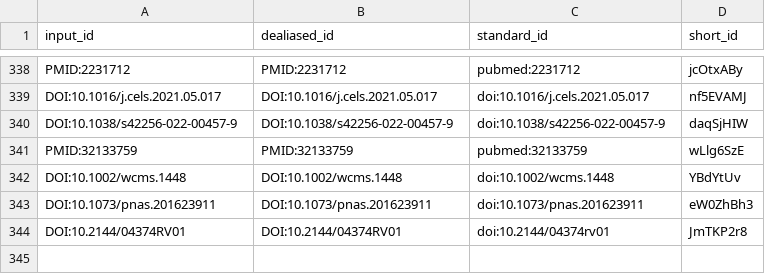
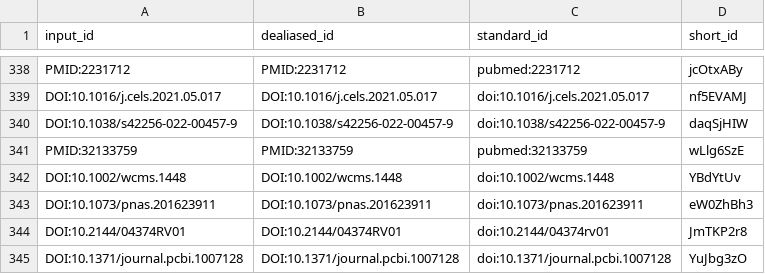
Before and after one commit to jessegmeyerlab/proteomics-tutorial, a TSV file: citations.tsv, drawn as a sheet; only a part is shown, gaps mark what is left out.

```diff
--- a/citations.tsv
+++ b/citations.tsv
@@ -344 +344,2 @@ DOI:10.1073/pnas.201623911	DOI:10.1073/pnas.201623911	doi:10.1073/pnas.201623911
 DOI:10.2144/04374RV01	DOI:10.2144/04374RV01	doi:10.2144/04374rv01	JmTKP2r8
+DOI:10.1371/journal.pcbi.1007128	DOI:10.1371/journal.pcbi.1007128	doi:10.1371/journal.pcbi.1007128	YuJbg3zO
```
Also changed, not shown: 6 other files.
